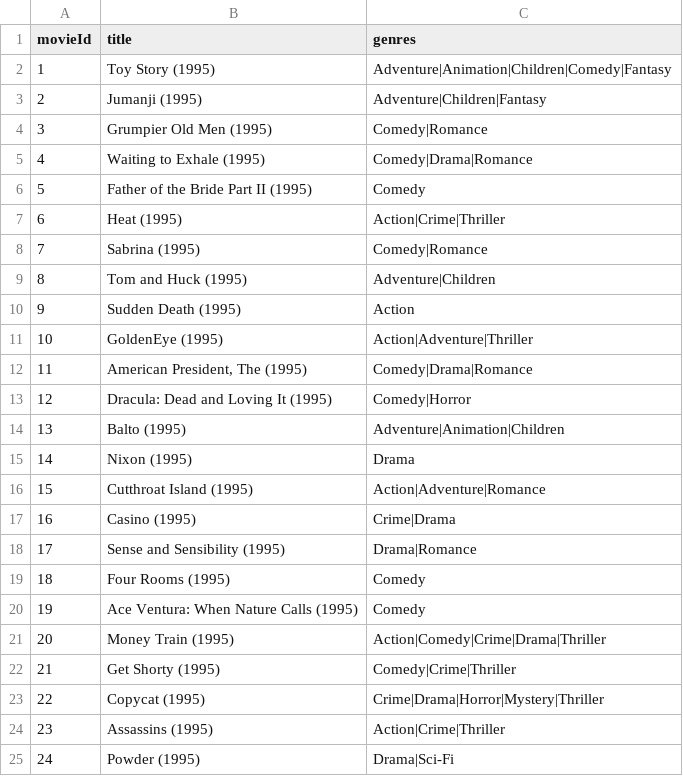
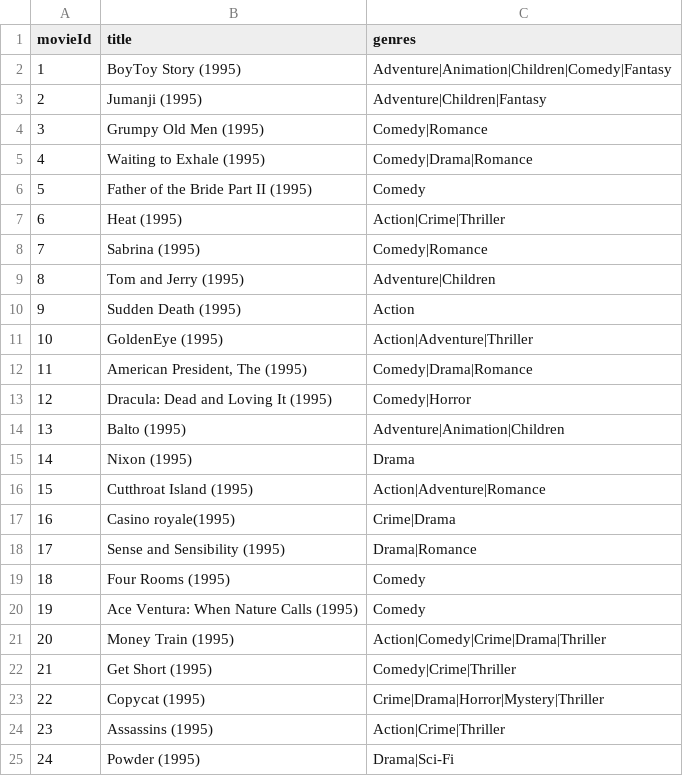
Before and after one commit to PapiiChii/Test_project, a CSV file: movies.csv, drawn as a sheet; only a part is shown; the diff covers the shown part only.

```diff
--- a/movies.csv
+++ b/movies.csv
@@ -1,5 +1,5 @@
 movieId,title,genres
-1,Toy Story (1995),Adventure|Animation|Children|Comedy|Fantasy
+1,BoyToy Story (1995),Adventure|Animation|Children|Comedy|Fantasy
 2,Jumanji (1995),Adventure|Children|Fantasy
-3,Grumpier Old Men (1995),Comedy|Romance
+3,Grumpy Old Men (1995),Comedy|Romance
 4,Waiting to Exhale (1995),Comedy|Drama|Romance
@@ -8,3 +8,3 @@ movieId,title,genres
 7,Sabrina (1995),Comedy|Romance
-8,Tom and Huck (1995),Adventure|Children
+8,Tom and Jerry (1995),Adventure|Children
 9,Sudden Death (1995),Action
@@ -16,3 +16,3 @@ movieId,title,genres
 15,Cutthroat Island (1995),Action|Adventure|Romance
-16,Casino (1995),Crime|Drama
+16,Casino royale(1995),Crime|Drama
 17,Sense and Sensibility (1995),Drama|Romance
@@ -21,3 +21,3 @@ movieId,title,genres
 20,Money Train (1995),Action|Comedy|Crime|Drama|Thriller
-21,Get Shorty (1995),Comedy|Crime|Thriller
+21,Get Short (1995),Comedy|Crime|Thriller
 22,Copycat (1995),Crime|Drama|Horror|Mystery|Thriller
```
Also changed, not shown: 5 added rows and 28 removed rows elsewhere in this file.
